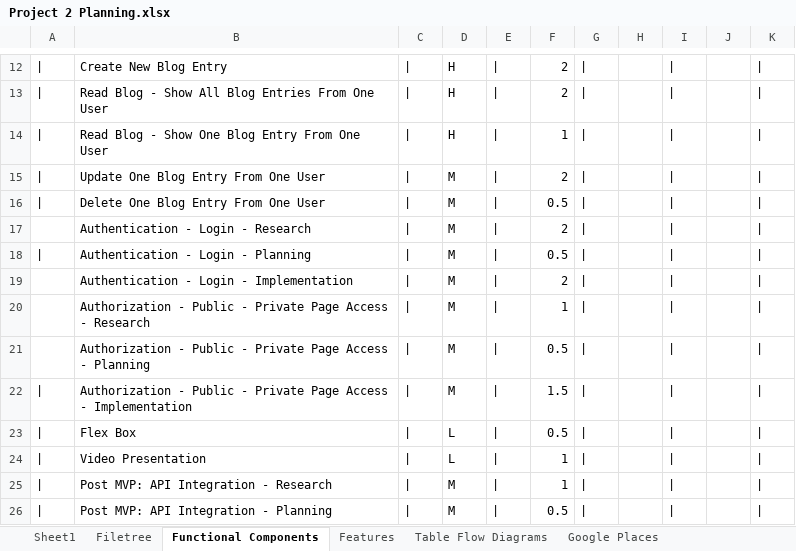
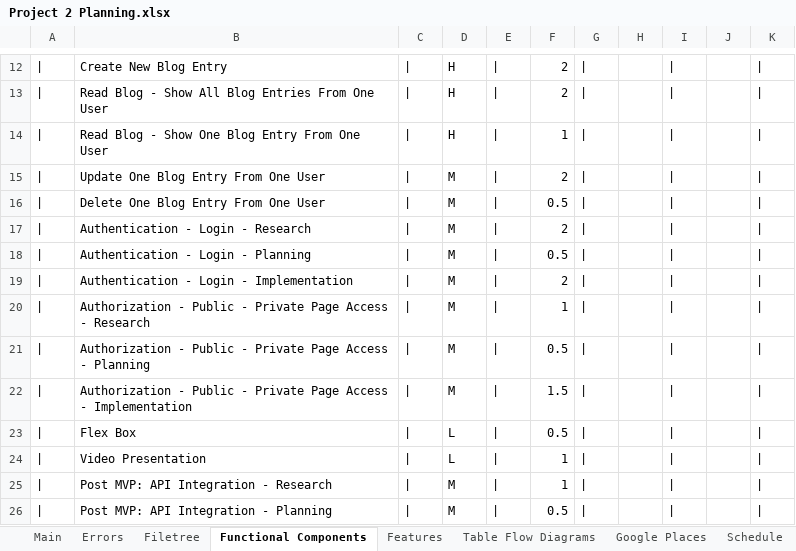
Before and after one commit to stevencharleshuang/ivebin, an Excel workbook: assets/Project 2 Planning.xlsx, sheet Functional Components, drawn as a sheet; only a part is shown, gaps mark what is left out; values as stored, in another font and other column widths than the file's, no borders; the diff names each change by its address in the sheet, - before the commit and + after, or states it on an @@ line.

```diff
--- a/assets/Project 2 Planning.xlsx (sheet Functional Components)
+++ b/assets/Project 2 Planning.xlsx (sheet Functional Components)
-sheet tab: Sheet1
+sheet tab: Main
+sheet tab: Errors
+sheet tab: Schedule
-A17: (empty)
+A17: |
-A19:A21: (empty)
+A19:A21: |
```
Also changed, not shown: sheet Main, other sheet tabs, 7 other files.
